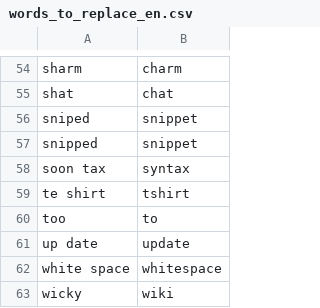
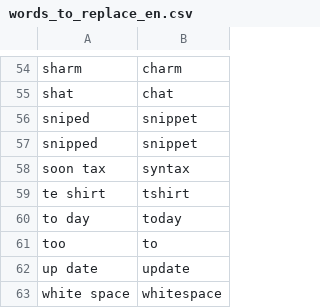
Before and after one commit to AndreasArvidsson/andreas-talon, a CSV file: core/vocabulary/words_to_replace_en.csv, drawn as a sheet; only a part is shown, gaps mark what is left out; the shorter side is filled out with more unchanged rows.

Commit message:
words to replace

```diff
--- a/core/vocabulary/words_to_replace_en.csv
+++ b/core/vocabulary/words_to_replace_en.csv
@@ -59,2 +59,3 @@ soon tax, syntax
 te shirt, tshirt
+to day, today
 too, to
```
